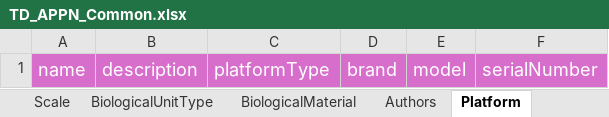
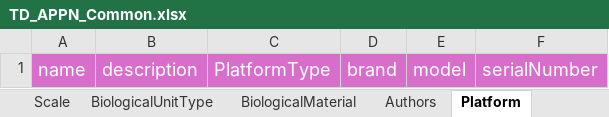
Before and after one commit to aus-plant-phenomics-network/appn-schema, an Excel workbook: source/APPN/TD_APPN_Common.xlsx, sheet Platform, drawn as a sheet; values as stored, in another font and other column widths than the file's, no borders; the diff names each change by its address in the sheet, - before the commit and + after, or states it on an @@ line.

Commit message:
ExcelVocabularyParser

```diff
--- a/source/APPN/TD_APPN_Common.xlsx (sheet Platform)
+++ b/source/APPN/TD_APPN_Common.xlsx (sheet Platform)
-C1: platformType
+C1: PlatformType
```
Also changed, not shown: 6 other files.
